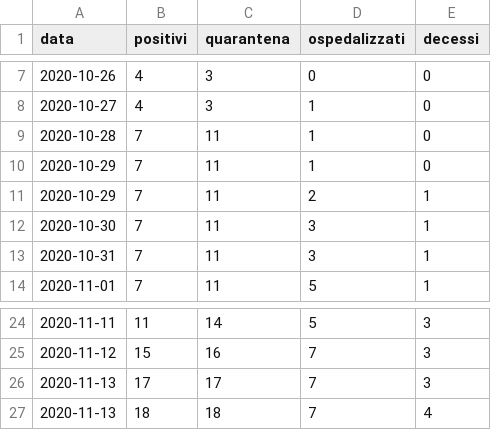
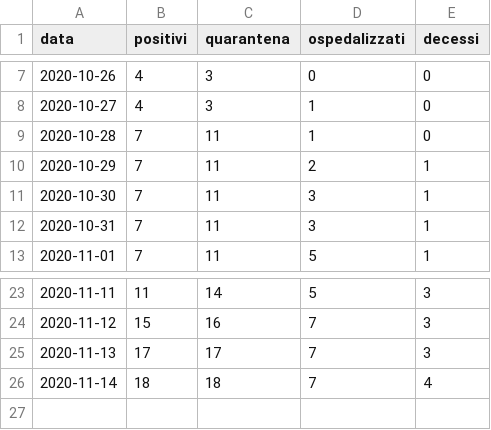
Before and after one commit to AKILL97/Datasets-COVID-19, a CSV file: table.csv, drawn as a sheet; only a part is shown, gaps mark what is left out.

Commit message:
Update table.csv

```diff
--- a/table.csv
+++ b/table.csv
@@ -9,3 +9,2 @@ data,positivi,quarantena,ospedalizzati,decessi
 2020-10-28,7,11,1,0
-2020-10-29,7,11,1,0
 2020-10-29,7,11,2,1
@@ -26,2 +25,2 @@ data,positivi,quarantena,ospedalizzati,decessi
 2020-11-13,17,17,7,3
-2020-11-13,18,18,7,4
+2020-11-14,18,18,7,4
```
